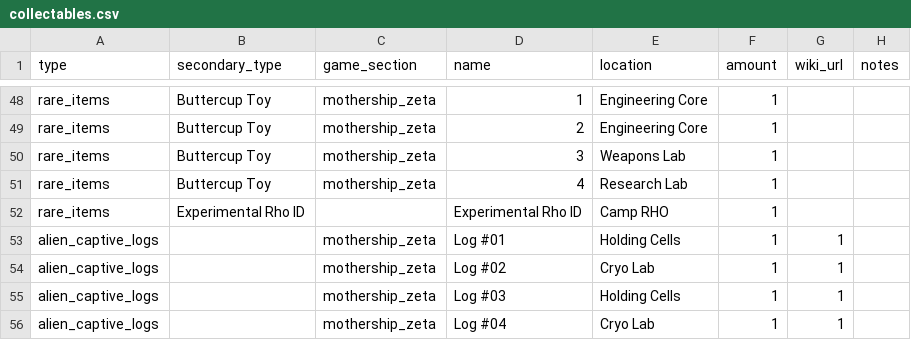
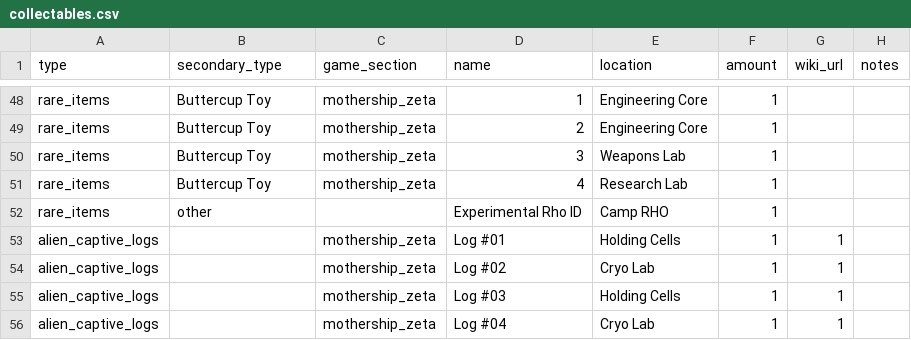
Before and after one commit to koalanis/fallout3-checklist, a CSV file: src/data/collectables.csv, drawn as a sheet; only a part is shown, gaps mark what is left out.

```diff
--- a/src/data/collectables.csv
+++ b/src/data/collectables.csv
@@ -51,3 +51,3 @@ rare_items,Buttercup Toy,mothership_zeta,3,Weapons Lab,1,,
 rare_items,Buttercup Toy,mothership_zeta,4,Research Lab,1,,
-rare_items,Experimental Rho ID,,Experimental Rho ID,Camp RHO,1,,
+rare_items,other,,Experimental Rho ID,Camp RHO,1,,
 alien_captive_logs,,mothership_zeta,Log #01,Holding Cells,1,1
```
Also changed, not shown: src/data/quests.csv, 9 other files.
